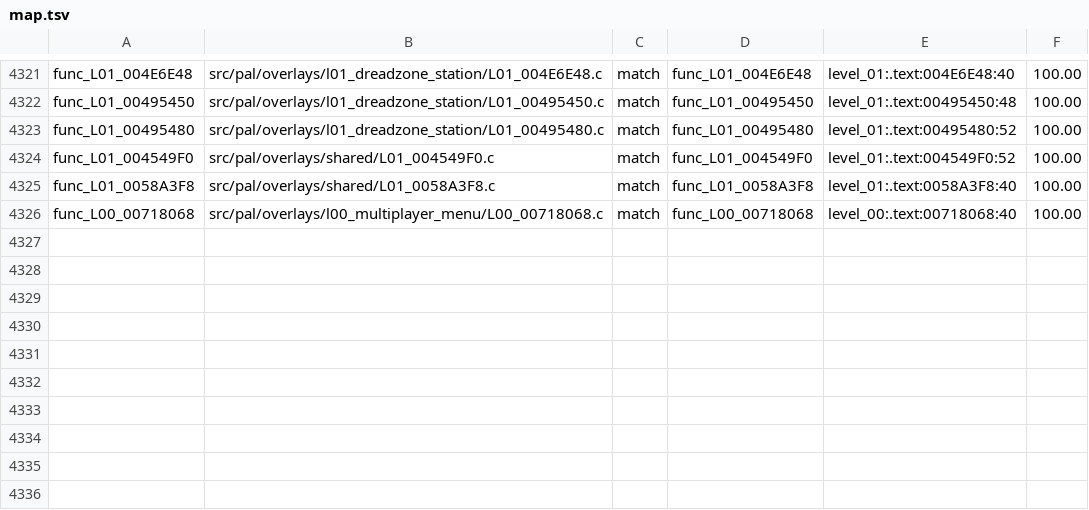
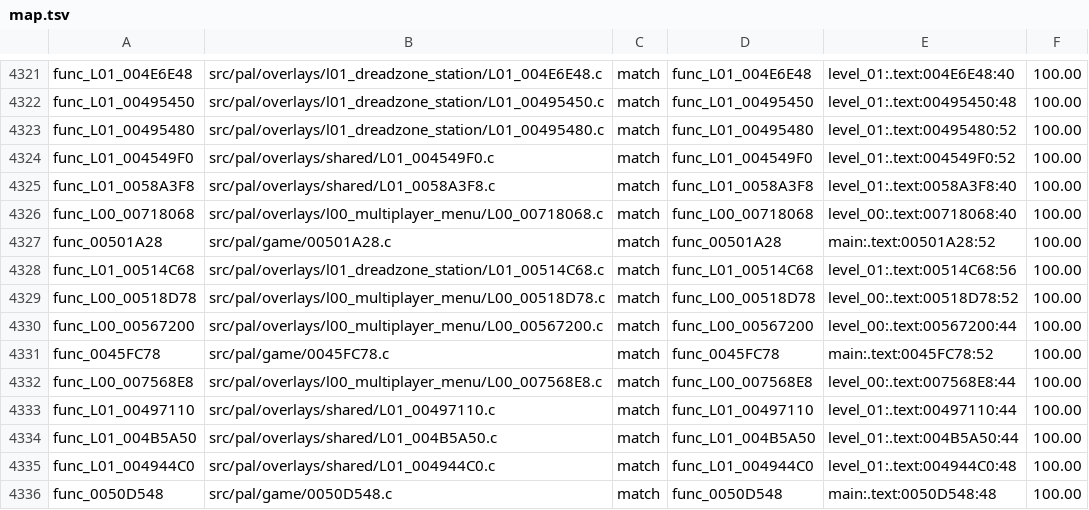
Before and after one commit to BlindFire1200/rac4-decomp, a TSV file: config/pal/map.tsv, drawn as a sheet; only a part is shown, gaps mark what is left out.

```diff
--- a/config/pal/map.tsv
+++ b/config/pal/map.tsv
@@ -4326 +4326,11 @@ func_L01_0058A3F8	src/pal/overlays/shared/L01_0058A3F8.c	match	func_L01_0058A3F8
 func_L00_00718068	src/pal/overlays/l00_multiplayer_menu/L00_00718068.c	match	func_L00_00718068	level_00:.text:00718068:40	100.00
+func_00501A28	src/pal/game/00501A28.c	match	func_00501A28	main:.text:00501A28:52	100.00
+func_L01_00514C68	src/pal/overlays/l01_dreadzone_station/L01_00514C68.c	match	func_L01_00514C68	level_01:.text:00514C68:56	100.00
+func_L00_00518D78	src/pal/overlays/l00_multiplayer_menu/L00_00518D78.c	match	func_L00_00518D78	level_00:.text:00518D78:52	100.00
+func_L00_00567200	src/pal/overlays/l00_multiplayer_menu/L00_00567200.c	match	func_L00_00567200	level_00:.text:00567200:44	100.00
+func_0045FC78	src/pal/game/0045FC78.c	match	func_0045FC78	main:.text:0045FC78:52	100.00
+func_L00_007568E8	src/pal/overlays/l00_multiplayer_menu/L00_007568E8.c	match	func_L00_007568E8	level_00:.text:007568E8:44	100.00
+func_L01_00497110	src/pal/overlays/shared/L01_00497110.c	match	func_L01_00497110	level_01:.text:00497110:44	100.00
+func_L01_004B5A50	src/pal/overlays/shared/L01_004B5A50.c	match	func_L01_004B5A50	level_01:.text:004B5A50:44	100.00
+func_L01_004944C0	src/pal/overlays/shared/L01_004944C0.c	match	func_L01_004944C0	level_01:.text:004944C0:48	100.00
+func_0050D548	src/pal/game/0050D548.c	match	func_0050D548	main:.text:0050D548:48	100.00
```
Also changed, not shown: config/us/map.tsv, 12 other files.
